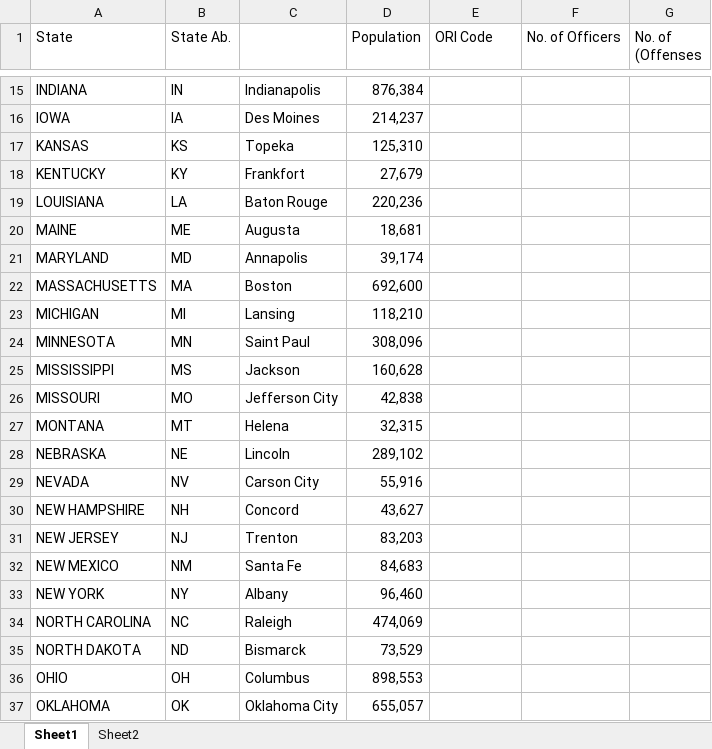
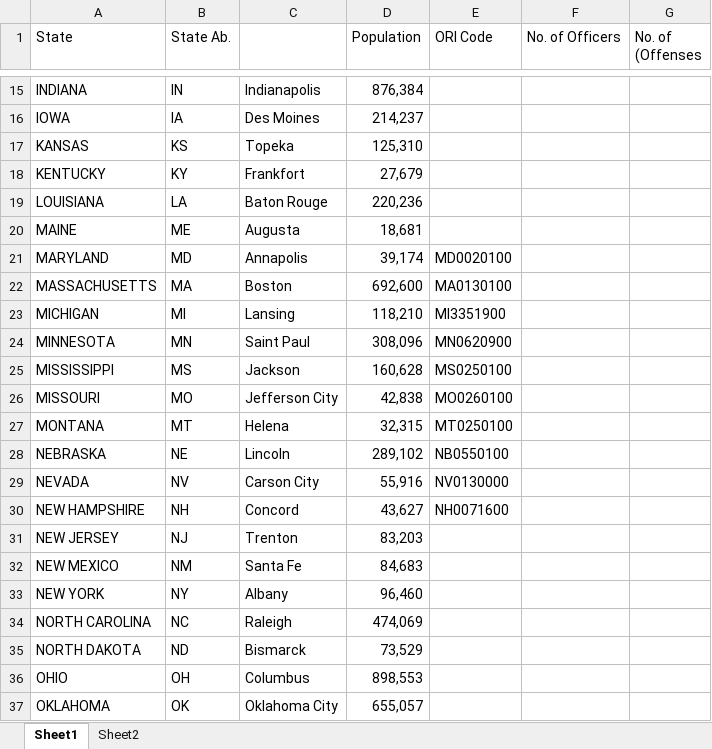
Before and after one commit to junark/project_one, an Excel workbook: Data for Project One.csv.xlsx, sheet Sheet1, drawn as a sheet; only a part is shown, gaps mark what is left out; values as stored, in another font and other column widths than the file's, no borders; charts and pictures and table styles not drawn; the diff names each change by its address in the sheet, - before the commit and + after, or states it on an @@ line.

Commit message:
states 21-30

```diff
--- a/Data for Project One.csv.xlsx (sheet Sheet1)
+++ b/Data for Project One.csv.xlsx (sheet Sheet1)
-E21 (ORI Code): (empty)
+E21 (ORI Code): MD0020100
-E22 (ORI Code): (empty)
+E22 (ORI Code): MA0130100
-E23 (ORI Code): (empty)
+E23 (ORI Code): MI3351900
-E24 (ORI Code): (empty)
+E24 (ORI Code): MN0620900
-E25 (ORI Code): (empty)
+E25 (ORI Code): MS0250100
-E26 (ORI Code): (empty)
+E26 (ORI Code): MO0260100
-E27 (ORI Code): (empty)
+E27 (ORI Code): MT0250100
-E28 (ORI Code): (empty)
+E28 (ORI Code): NB0550100
-E29 (ORI Code): (empty)
+E29 (ORI Code): NV0130000
-E30 (ORI Code): (empty)
+E30 (ORI Code): NH0071600
```
